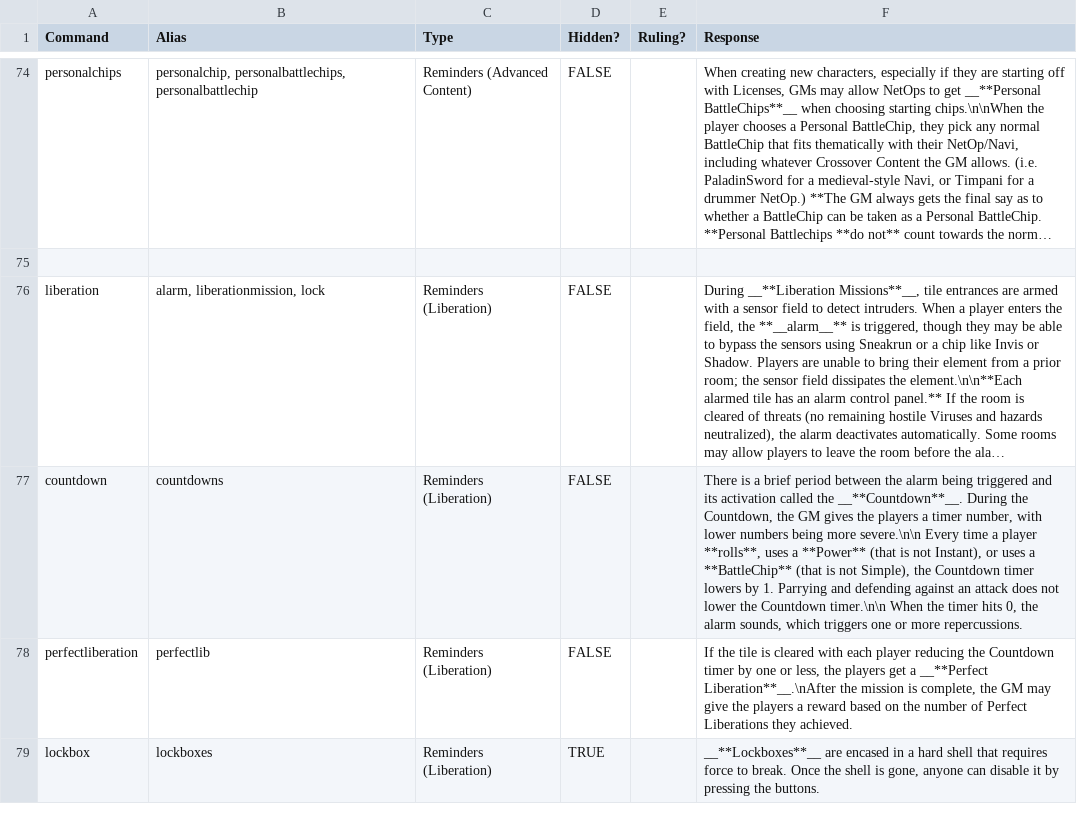
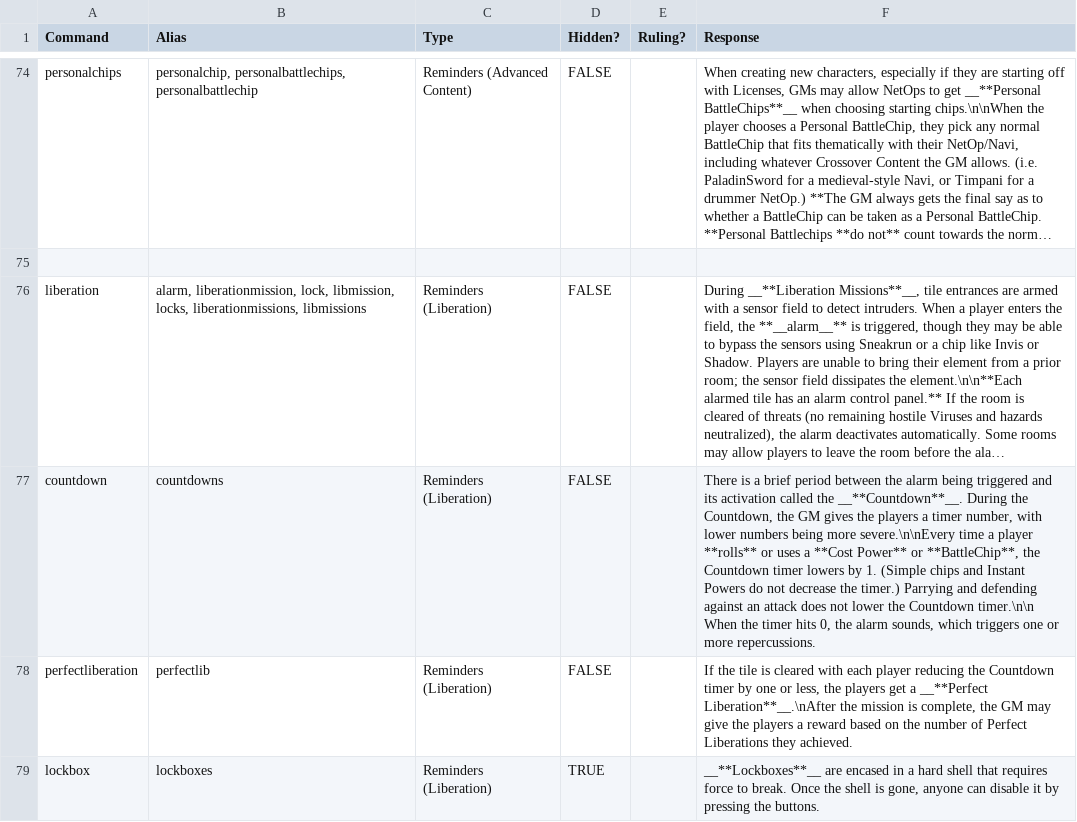
Before and after one commit to gskbladez/PROGBOT_CODE_DUMP, a TSV file: helpresponses.tsv, drawn as a sheet; only a part is shown, gaps mark what is left out; long unchanged cells end in …; the diff names each change by its address in the sheet, - before the commit and + after, or states it on an @@ line.

Commit message:
last minute lib mission update

```diff
--- a/helpresponses.tsv
+++ b/helpresponses.tsv
-B76 (Alias): alarm, liberationmission, lock
+B76 (Alias): alarm, liberationmission, lock, libmission, locks, liberationmissions, libmissions
-F77 (Response): …being more severe.\n\n Every time a player **rolls**, uses a **Power** (that is not Instant), or uses a **BattleChip** (that is not Simple), the Countdown timer lowers by 1. Parrying and…
+F77 (Response): …being more severe.\n\nEvery time a player **rolls** or uses a **Cost Power** or **BattleChip**, the Countdown timer lowers by 1. (Simple chips and Instant Powers do not decrease the timer.) Parrying and…
```
